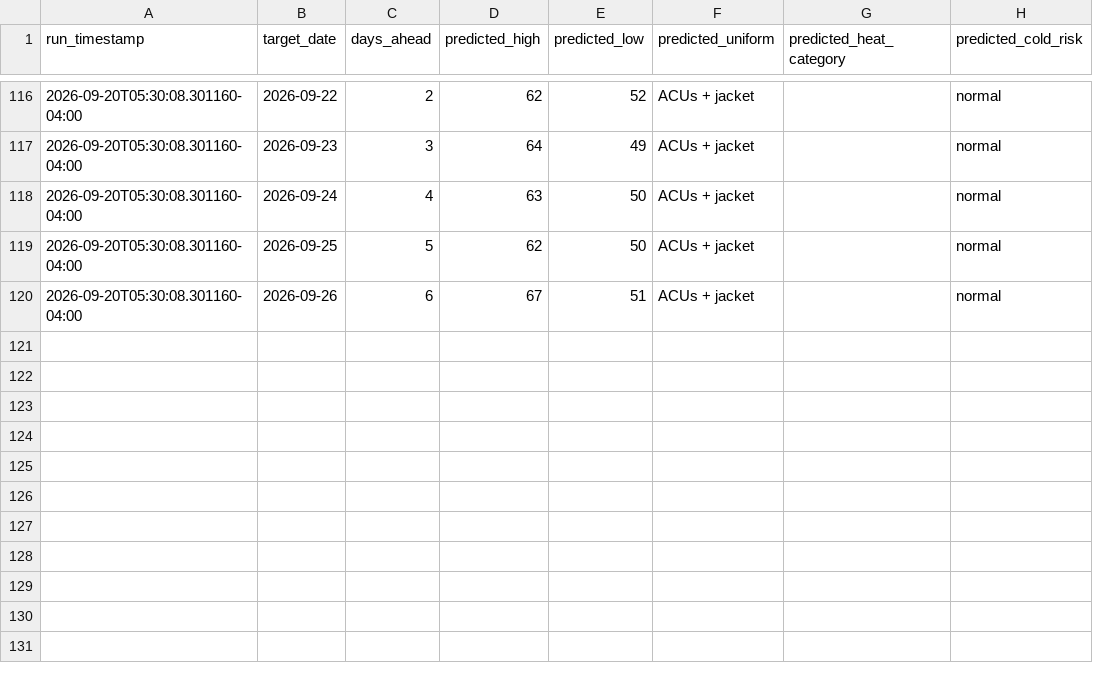
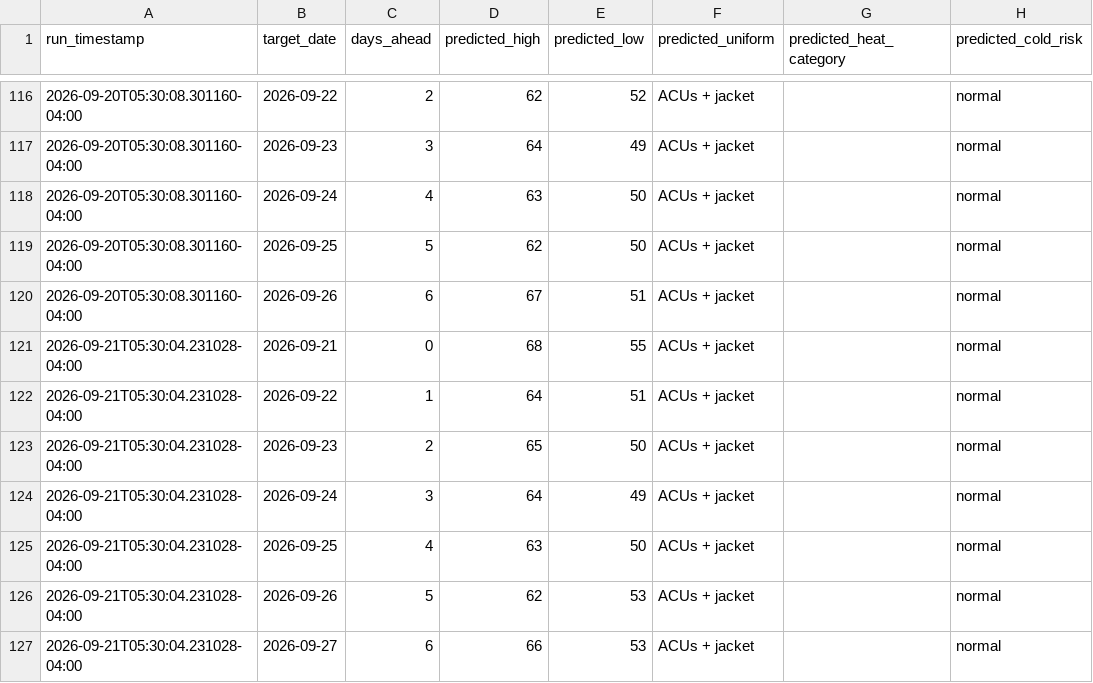
Before and after one commit to joseph-moran7433/Morning-Text, a CSV file: predictions.csv, drawn as a sheet; only a part is shown, gaps mark what is left out.

Commit message:
Daily data sync 2026-09-21T09:30:04Z

```diff
--- a/predictions.csv
+++ b/predictions.csv
@@ -120 +120,8 @@ run_timestamp,target_date,days_ahead,predicted_high,predicted_low,predicted_unif
 2026-09-20T05:30:08.301160-04:00,2026-09-26,6,67,51,ACUs + jacket,,normal
+2026-09-21T05:30:04.231028-04:00,2026-09-21,0,68,55,ACUs + jacket,,normal
+2026-09-21T05:30:04.231028-04:00,2026-09-22,1,64,51,ACUs + jacket,,normal
+2026-09-21T05:30:04.231028-04:00,2026-09-23,2,65,50,ACUs + jacket,,normal
+2026-09-21T05:30:04.231028-04:00,2026-09-24,3,64,49,ACUs + jacket,,normal
+2026-09-21T05:30:04.231028-04:00,2026-09-25,4,63,50,ACUs + jacket,,normal
+2026-09-21T05:30:04.231028-04:00,2026-09-26,5,62,53,ACUs + jacket,,normal
+2026-09-21T05:30:04.231028-04:00,2026-09-27,6,66,53,ACUs + jacket,,normal
```
Also changed, not shown: actuals.csv, 1 other file.
